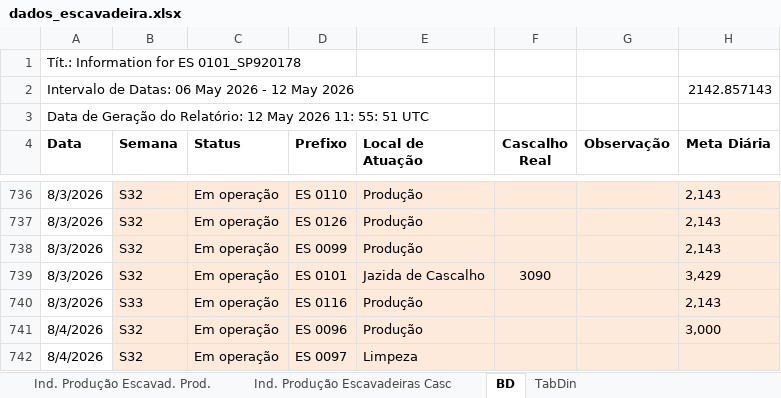
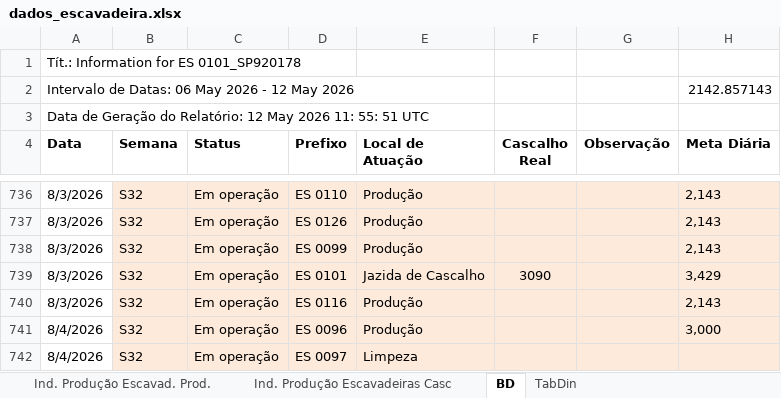
Before and after one commit to lucianafioramonte/obra421_execucao, an Excel workbook: dados_escavadeira.xlsx, sheet BD, drawn as a sheet; only a part is shown, gaps mark what is left out; values as stored, in another font and other column widths than the file's, no borders; the diff names each change by its address in the sheet, - before the commit and + after, or states it on an @@ line.

```diff
--- a/dados_escavadeira.xlsx (sheet BD)
+++ b/dados_escavadeira.xlsx (sheet BD)
-B740 (Semana): S33
+B740 (Semana): S32
```
Also changed, not shown: sheet TabDin, sheet Ind. Produção Escavad. Prod., hidden cells, charts or pictures, 1 other file.
